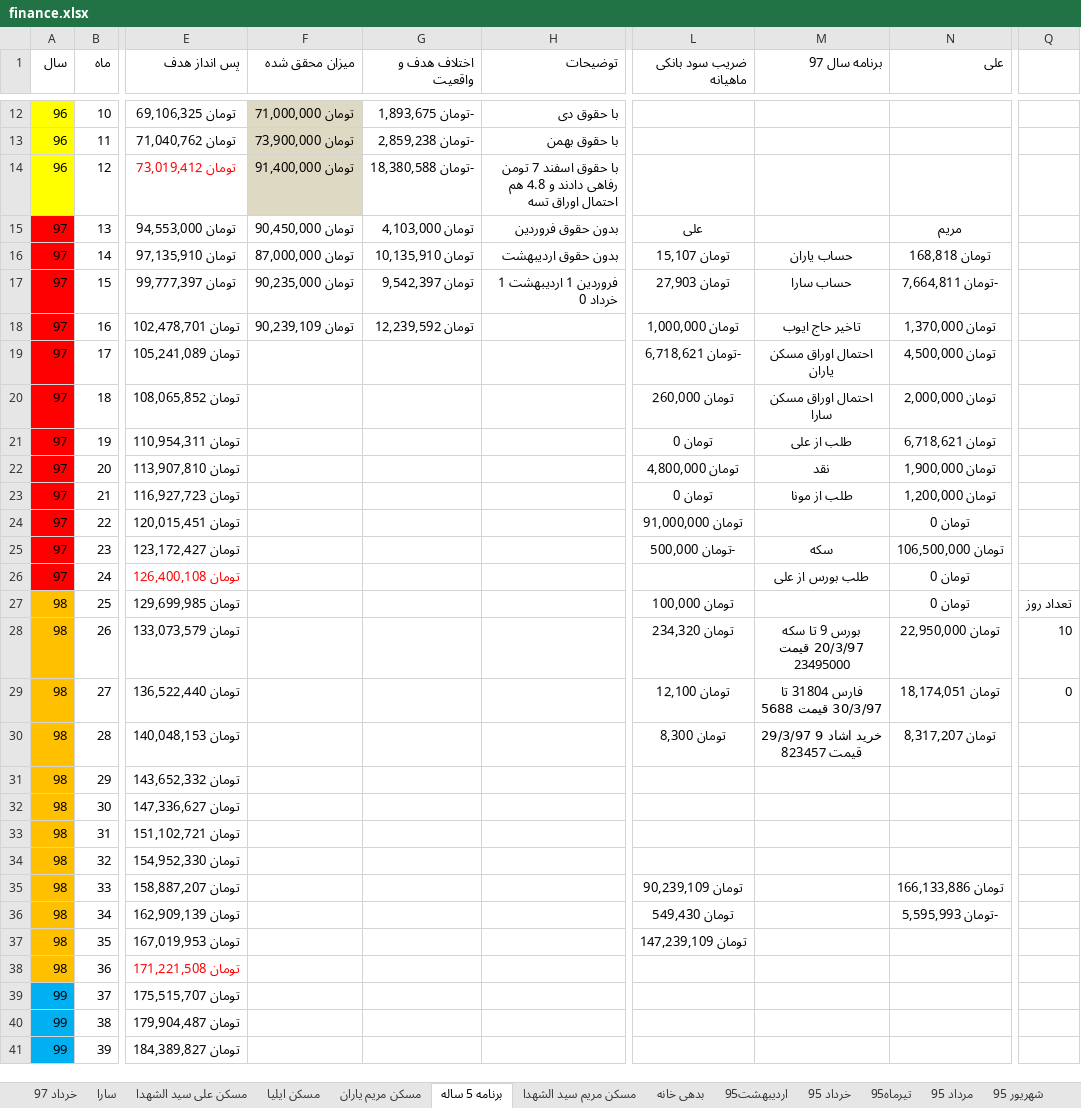
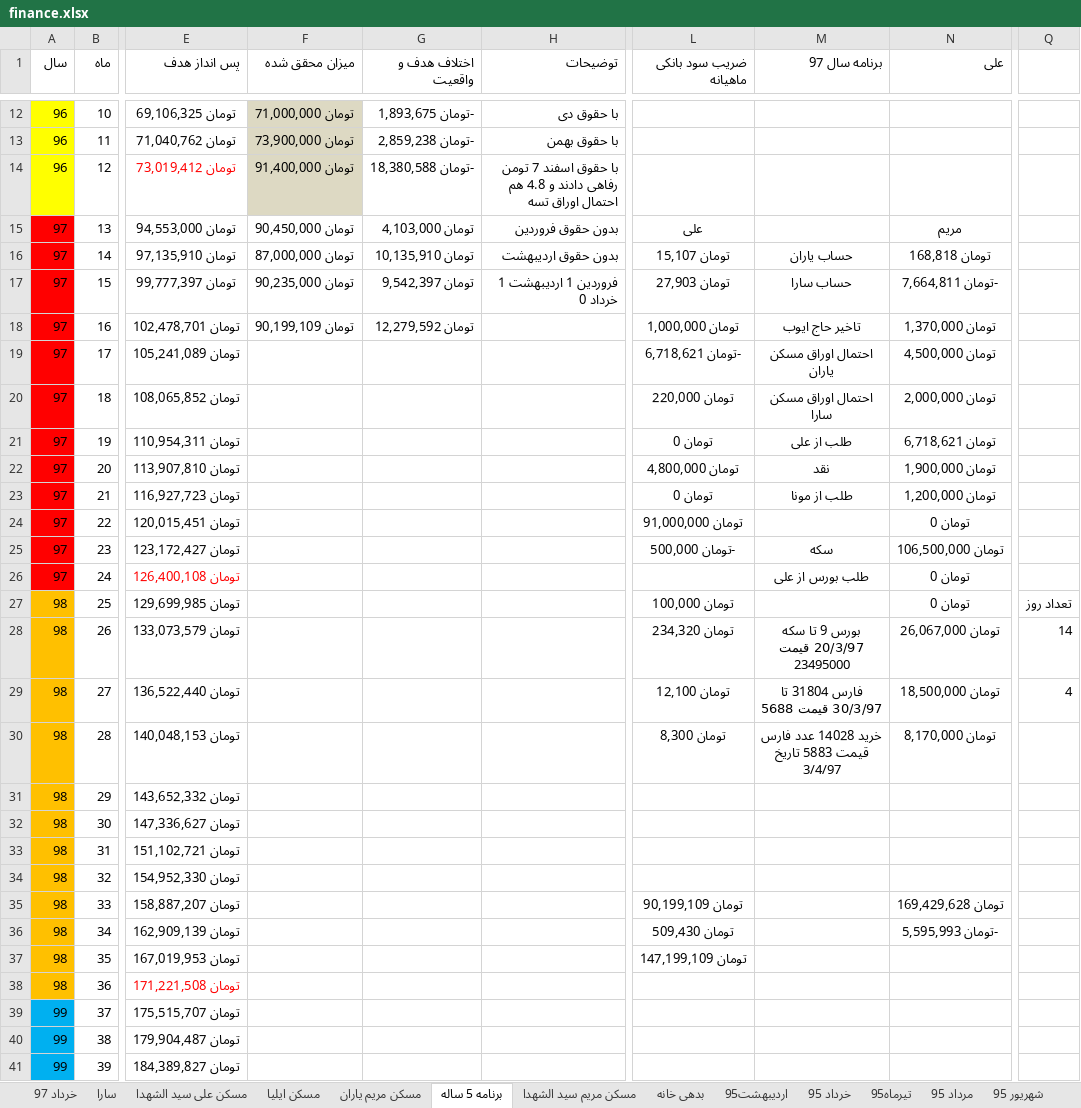
Before and after one commit to ali61n60/AudioDemo, an Excel workbook: AudioDemo/finance/finance.xlsx, sheet برنامه 5 ساله, drawn as a sheet; only a part is shown, gaps mark what is left out; values as stored, in another font and other column widths than the file's, no borders; conditional formats not drawn; the diff names each change by its address in the sheet, - before the commit and + after, or states it on an @@ line.

Commit message:
3/4/1397

```diff
--- a/AudioDemo/finance/finance.xlsx (sheet برنامه 5 ساله)
+++ b/AudioDemo/finance/finance.xlsx (sheet برنامه 5 ساله)
-F18 (میزان محقق شده): تومان 90,239,109
+F18 (میزان محقق شده): تومان 90,199,109
-G18 (اختلاف هدف و واقعیت): تومان 12,239,592
+G18 (اختلاف هدف و واقعیت): تومان 12,279,592
-L20 (ضریب سود بانکی ماهیانه): تومان 260,000
+L20 (ضریب سود بانکی ماهیانه): تومان 220,000
-N28 (علی): تومان 22,950,000
+N28 (علی): تومان 26,067,000
-Q28: 10
+Q28: 14
-N29 (علی): تومان 18,174,051
+N29 (علی): تومان 18,500,000
-Q29: 0
+Q29: 4
-M30 (برنامه سال 97): خرید اشاد 9 29/3/97 قیمت 823457
+M30 (برنامه سال 97): خرید 14028 عدد فارس قیمت 5883 تاریخ 3/4/97
-N30 (علی): تومان 8,317,207
+N30 (علی): تومان 8,170,000
-L35 (ضریب سود بانکی ماهیانه): تومان 90,239,109
+L35 (ضریب سود بانکی ماهیانه): تومان 90,199,109
-N35 (علی): تومان 166,133,886
+N35 (علی): تومان 169,429,628
-L36 (ضریب سود بانکی ماهیانه): تومان 549,430
+L36 (ضریب سود بانکی ماهیانه): تومان 509,430
-L37 (ضریب سود بانکی ماهیانه): تومان 147,239,109
+L37 (ضریب سود بانکی ماهیانه): تومان 147,199,109
```
Also changed, not shown: sheet خرداد 97, sheet سکه.
